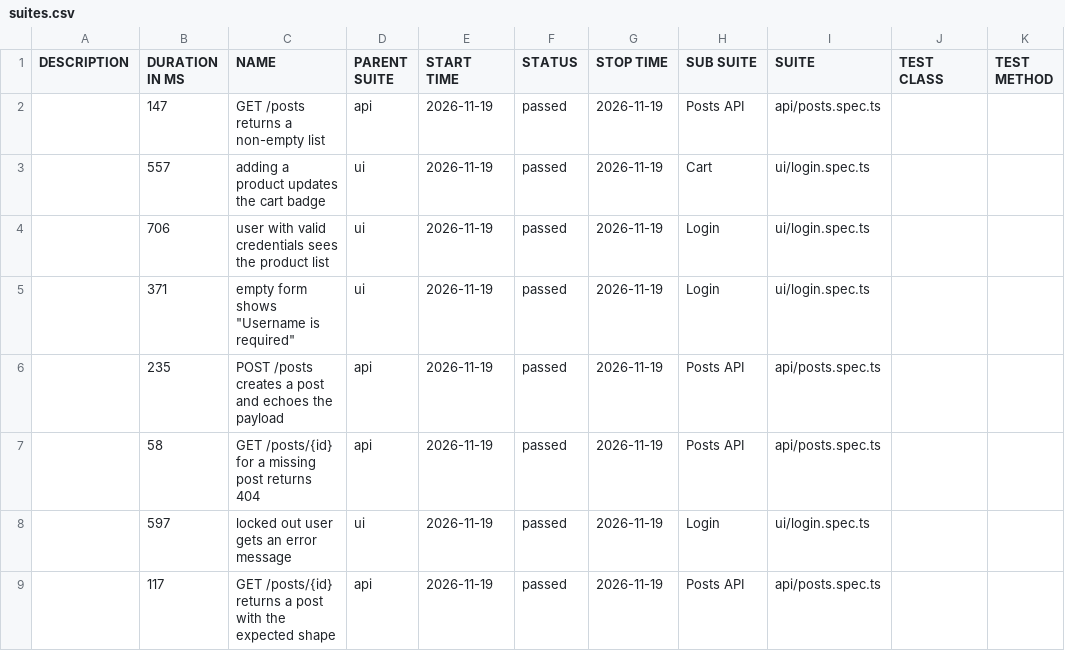
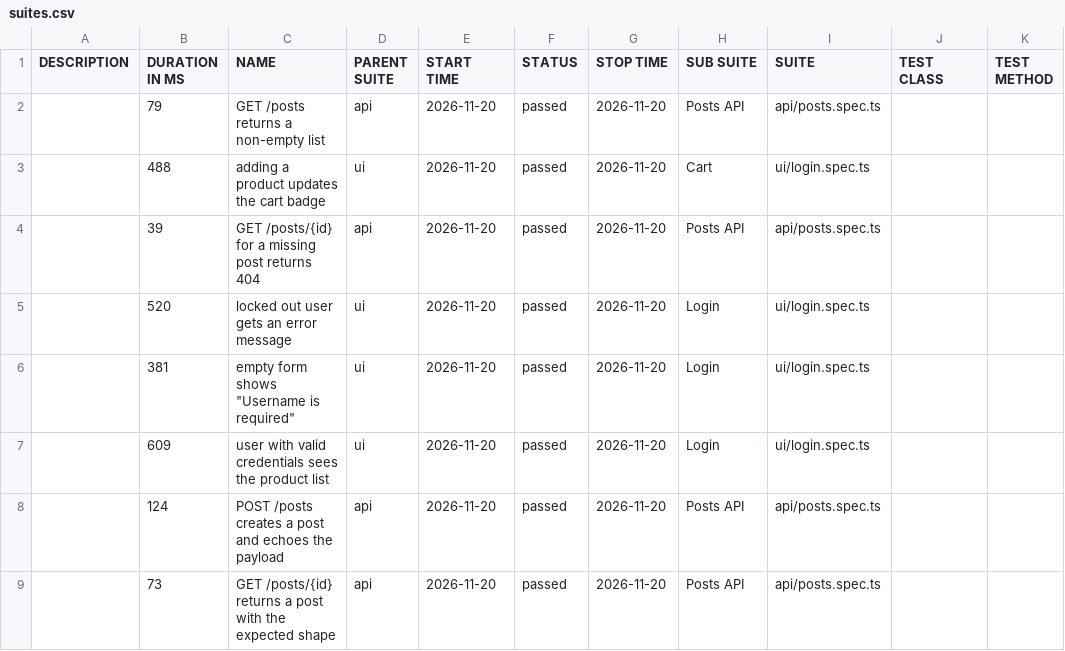
Before and after one commit to NailKarimov/qa-project-template, a CSV file: data/suites.csv, drawn as a sheet.

```diff
--- a/data/suites.csv
+++ b/data/suites.csv
@@ -1,9 +1,9 @@
 "DESCRIPTION","DURATION IN MS","NAME","PARENT SUITE","START TIME","STATUS","STOP TIME","SUB SUITE","SUITE","TEST CLASS","TEST METHOD"
-"","147","GET /posts returns a non-empty list","api","2026-11-19","passed","2026-11-19","Posts API","api/posts.spec.ts","",""
-"","557","adding a product updates the cart badge","ui","2026-11-19","passed","2026-11-19","Cart","ui/login.spec.ts","",""
-"","706","user with valid credentials sees the product list","ui","2026-11-19","passed","2026-11-19","Login","ui/login.spec.ts","",""
-"","371","empty form shows ""Username is required""","ui","2026-11-19","passed","2026-11-19","Login","ui/login.spec.ts","",""
-"","235","POST /posts creates a post and echoes the payload","api","2026-11-19","passed","2026-11-19","Posts API","api/posts.spec.ts","",""
-"","58","GET /posts/{id} for a missing post returns 404","api","2026-11-19","passed","2026-11-19","Posts API","api/posts.spec.ts","",""
-"","597","locked out user gets an error message","ui","2026-11-19","passed","2026-11-19","Login","ui/login.spec.ts","",""
-"","117","GET /posts/{id} returns a post with the expected shape","api","2026-11-19","passed","2026-11-19","Posts API","api/posts.spec.ts","",""
+"","79","GET /posts returns a non-empty list","api","2026-11-20","passed","2026-11-20","Posts API","api/posts.spec.ts","",""
+"","488","adding a product updates the cart badge","ui","2026-11-20","passed","2026-11-20","Cart","ui/login.spec.ts","",""
+"","39","GET /posts/{id} for a missing post returns 404","api","2026-11-20","passed","2026-11-20","Posts API","api/posts.spec.ts","",""
+"","520","locked out user gets an error message","ui","2026-11-20","passed","2026-11-20","Login","ui/login.spec.ts","",""
+"","381","empty form shows ""Username is required""","ui","2026-11-20","passed","2026-11-20","Login","ui/login.spec.ts","",""
+"","609","user with valid credentials sees the product list","ui","2026-11-20","passed","2026-11-20","Login","ui/login.spec.ts","",""
+"","124","POST /posts creates a post and echoes the payload","api","2026-11-20","passed","2026-11-20","Posts API","api/posts.spec.ts","",""
+"","73","GET /posts/{id} returns a post with the expected shape","api","2026-11-20","passed","2026-11-20","Posts API","api/posts.spec.ts","",""
```
Also changed, not shown: 35 other files.
